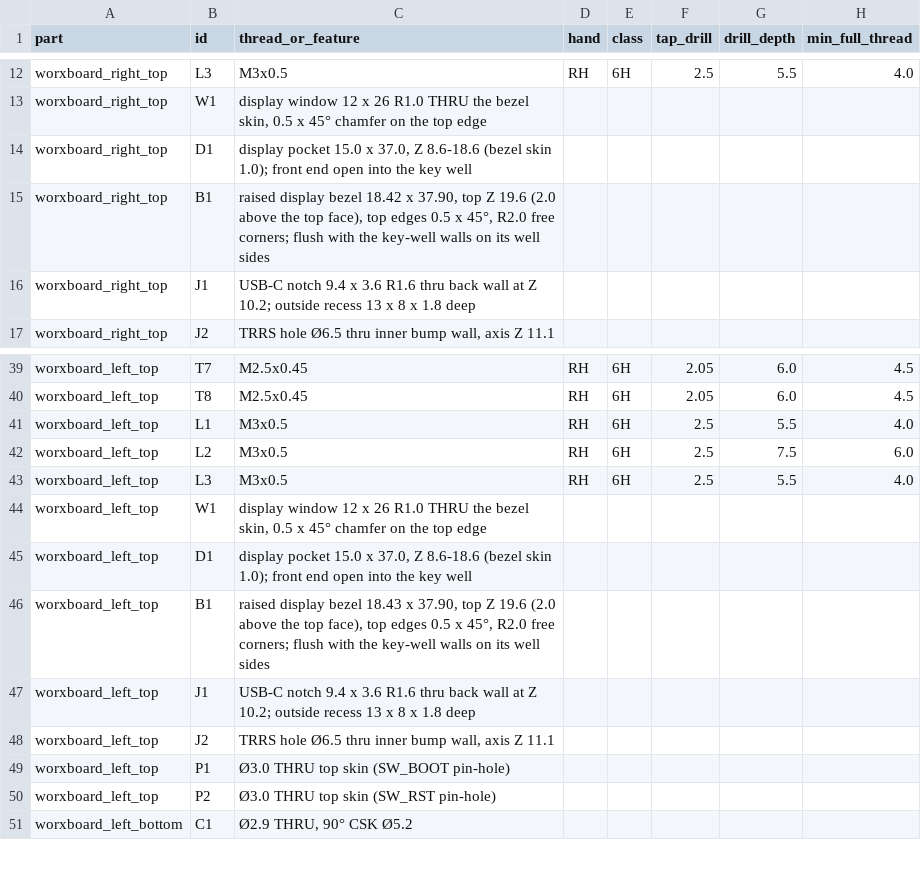
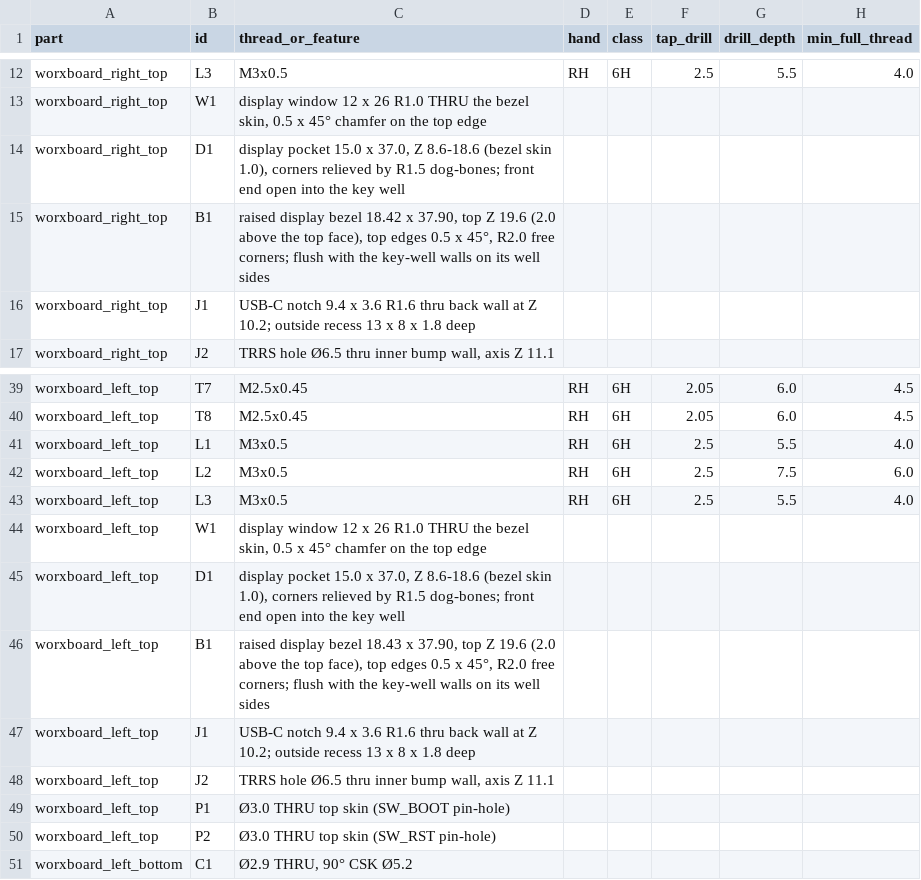
Before and after one commit to w0rxbend/worxboard, a CSV file: case/production/jlccnc/hole_table.csv, drawn as a sheet; only a part is shown, gaps mark what is left out; the diff names each change by its address in the sheet, - before the commit and + after, or states it on an @@ line.

```diff
--- a/case/production/jlccnc/hole_table.csv
+++ b/case/production/jlccnc/hole_table.csv
-C14 (thread_or_feature): …(bezel skin 1.0); front end…
+C14 (thread_or_feature): …(bezel skin 1.0), corners relieved by R1.5 dog-bones; front end…
-C45 (thread_or_feature): …(bezel skin 1.0); front end…
+C45 (thread_or_feature): …(bezel skin 1.0), corners relieved by R1.5 dog-bones; front end…
```
Also changed, not shown: 12 other files.
